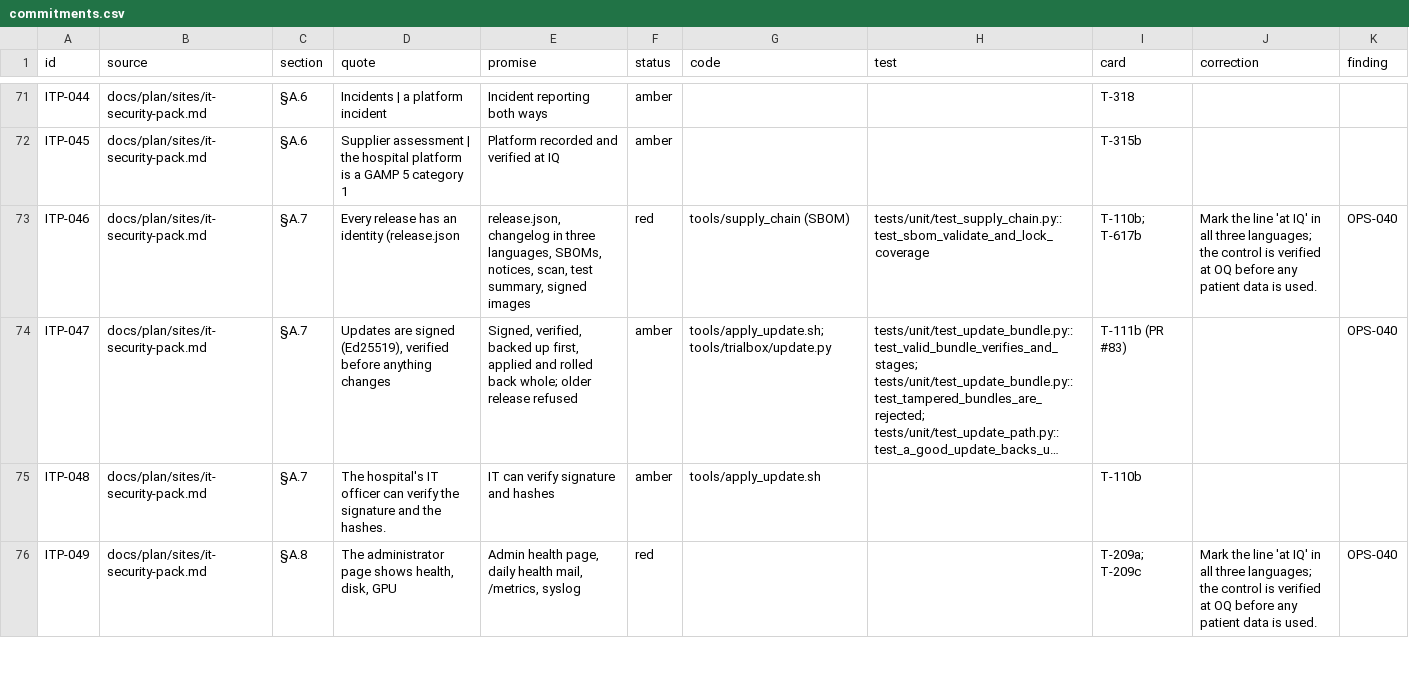
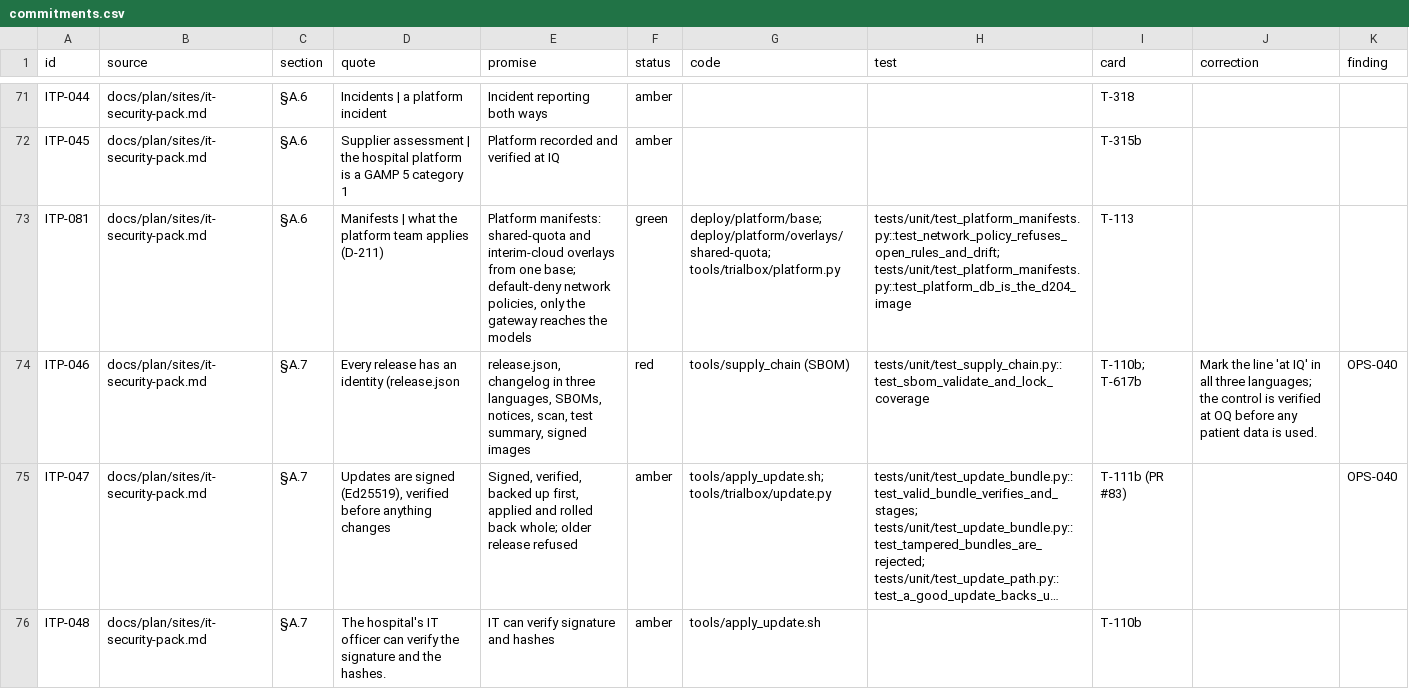
Before and after one commit to zandis/Auto-GPT, a CSV file: trialbox/docs/validation/commitments.csv, drawn as a sheet; only a part is shown, gaps mark what is left out; the shorter side is filled out with more unchanged rows; long unchanged cells end in …; the diff names each change by its address in the sheet, - before the commit and + after, or states it on an @@ line.

```diff
--- a/trialbox/docs/validation/commitments.csv
+++ b/trialbox/docs/validation/commitments.csv
+row 73: ITP-081 | docs/plan/sites/it-security-pack.md | §A.6 | Manifests | what the platform team applies (D-211) | Platform manifests: shared-quota and interim-cloud overlays from one base; default-deny network policies, only the gateway reaches the models | green | deploy/platform/base; deploy/platform/overlays/shared-quota; tools/trialbox/platform.py | tests/unit/test_platform_manifests.py::test_network_policy_refuses_open_rules_and_drift; tests/unit/test_platform_manifests.py::test_platform_db_is_the_d204_image | T-113
```
